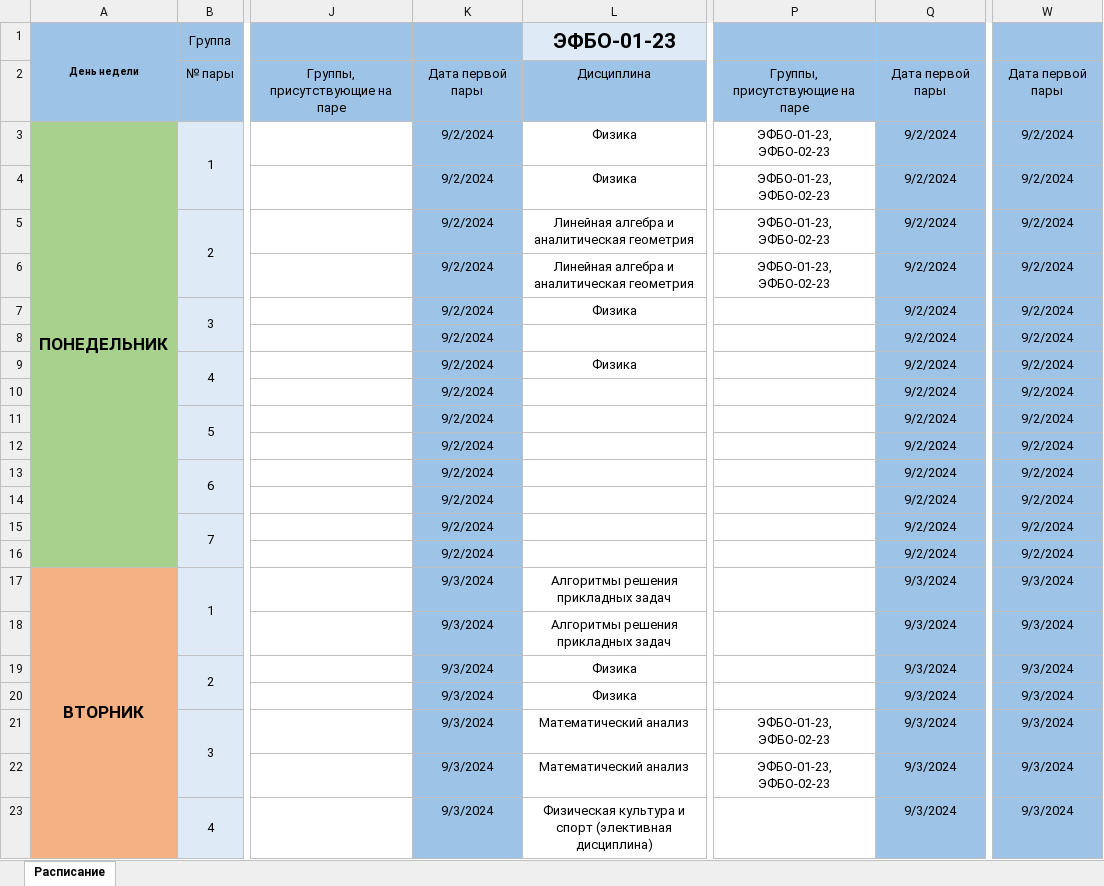
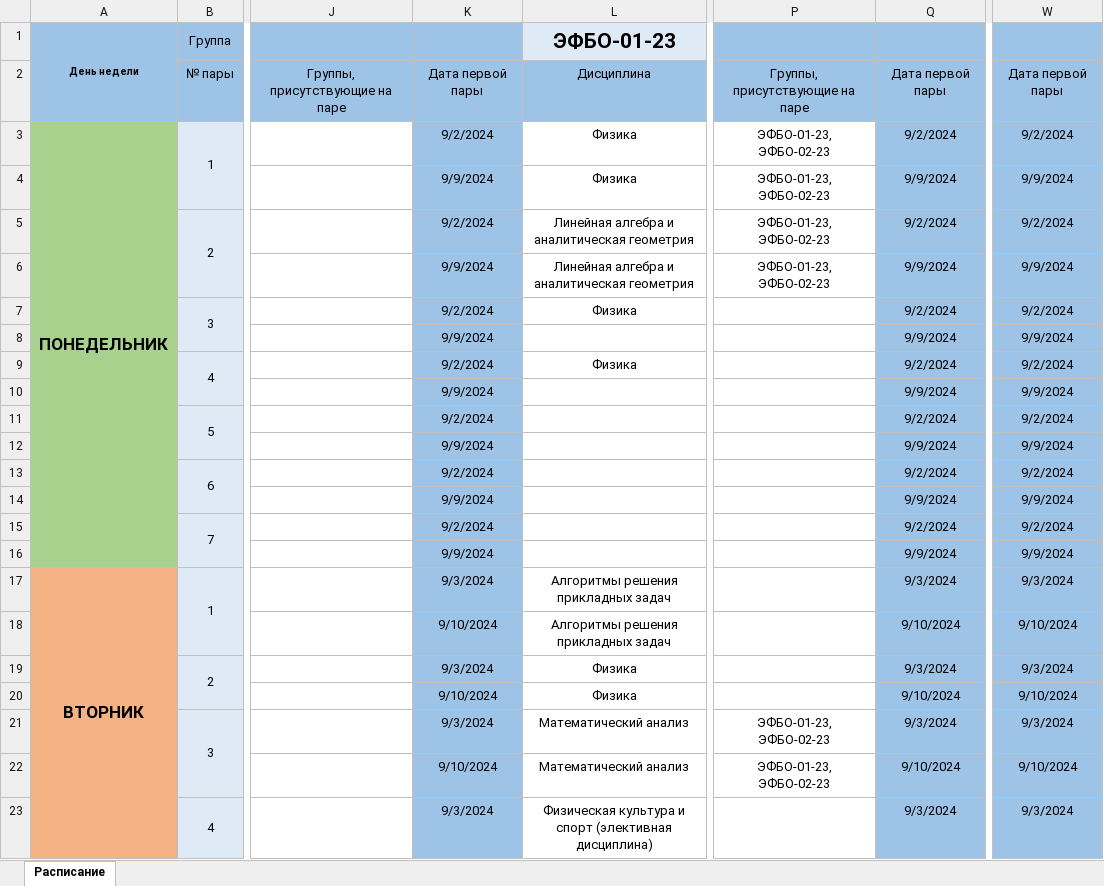
Before and after one commit to gnomDevelopers/RTU_MIREA_and_1C_hackaton, an Excel workbook: web/src/assets/files/schedule-template.xlsx, sheet Расписание, drawn as a sheet; only a part is shown, gaps mark what is left out; values as stored, in another font and other column widths than the file's, no borders; the diff covers the shown part only; the diff names each change by its address in the sheet, - before the commit and + after, or states it on an @@ line.

```diff
--- a/web/src/assets/files/schedule-template.xlsx (sheet Расписание)
+++ b/web/src/assets/files/schedule-template.xlsx (sheet Расписание)
-K4: 9/2/2024
+K4: 9/9/2024
-Q4: 9/2/2024
+Q4: 9/9/2024
-W4: 9/2/2024
+W4: 9/9/2024
-K6: 9/2/2024
+K6: 9/9/2024
-Q6: 9/2/2024
+Q6: 9/9/2024
-W6: 9/2/2024
+W6: 9/9/2024
-K8: 9/2/2024
+K8: 9/9/2024
-Q8: 9/2/2024
+Q8: 9/9/2024
-W8: 9/2/2024
+W8: 9/9/2024
-K10: 9/2/2024
+K10: 9/9/2024
-Q10: 9/2/2024
+Q10: 9/9/2024
-W10: 9/2/2024
+W10: 9/9/2024
-K12: 9/2/2024
+K12: 9/9/2024
-Q12: 9/2/2024
+Q12: 9/9/2024
-W12: 9/2/2024
+W12: 9/9/2024
-K14: 9/2/2024
+K14: 9/9/2024
-Q14: 9/2/2024
+Q14: 9/9/2024
-W14: 9/2/2024
+W14: 9/9/2024
-K16: 9/2/2024
+K16: 9/9/2024
-Q16: 9/2/2024
+Q16: 9/9/2024
-W16: 9/2/2024
+W16: 9/9/2024
-K18: 9/3/2024
+K18: 9/10/2024
-Q18: 9/3/2024
+Q18: 9/10/2024
-W18: 9/3/2024
+W18: 9/10/2024
-K20: 9/3/2024
+K20: 9/10/2024
-Q20: 9/3/2024
+Q20: 9/10/2024
-W20: 9/3/2024
+W20: 9/10/2024
-K22: 9/3/2024
+K22: 9/10/2024
-Q22: 9/3/2024
+Q22: 9/10/2024
-W22: 9/3/2024
+W22: 9/10/2024
```
Also changed, not shown: 96 edited cells elsewhere in this sheet, 1 other file.
